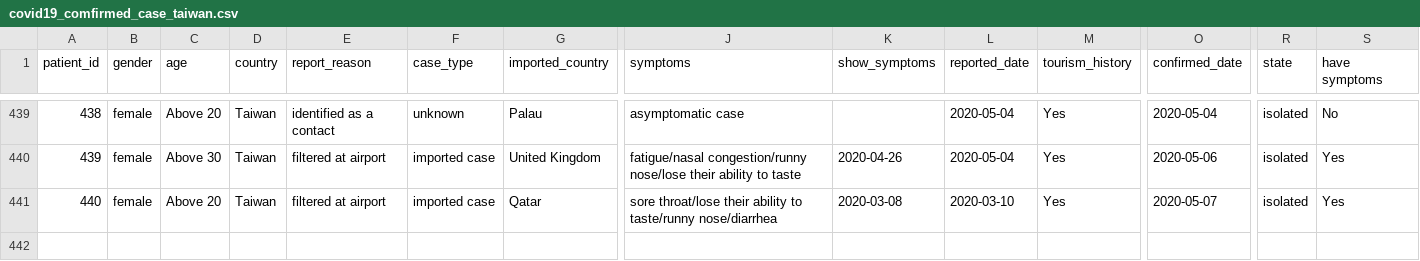
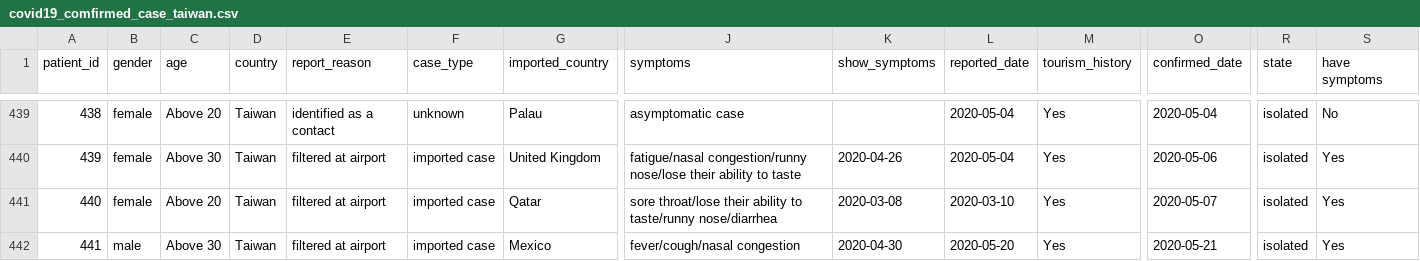
Before and after one commit to readr-media/readr-data, a CSV file: covid-19/covid19_comfirmed_case_taiwan.csv, drawn as a sheet; only a part is shown, gaps mark what is left out; rows hold the shown columns only; the diff names each change by its address in the sheet, - before the commit and + after, or states it on an @@ line.

Commit message:
add

```diff
--- a/covid-19/covid19_comfirmed_case_taiwan.csv
+++ b/covid-19/covid19_comfirmed_case_taiwan.csv
+row 442: 441 | male | Above 30 | Taiwan | filtered at airport | imported case | Mexico | fever/cough/nasal congestion | 2020-04-30 | 2020-05-20 | Yes | 2020-05-21 | isolated | Yes
```
